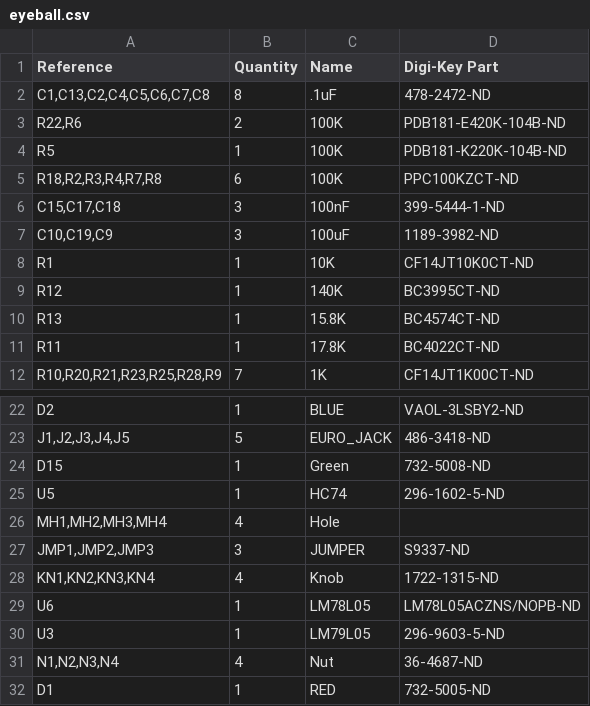
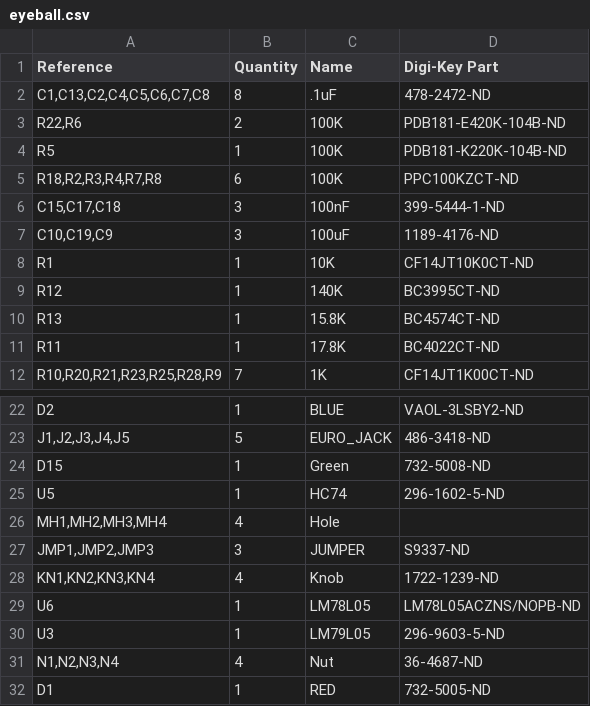
Before and after one commit to shannon-greenlight/EyeBall, a CSV file: eyeball.csv, drawn as a sheet; only a part is shown, gaps mark what is left out.

```diff
--- a/eyeball.csv
+++ b/eyeball.csv
@@ -6,3 +6,3 @@ R5,1,100K,PDB181-K220K-104B-ND
 "C15,C17,C18",3,100nF,399-5444-1-ND
-"C10,C19,C9",3,100uF,1189-3982-ND
+"C10,C19,C9",3,100uF,1189-4176-ND
 R1,1,10K,CF14JT10K0CT-ND
@@ -27,3 +27,3 @@ U5,1,HC74,296-1602-5-ND
 "JMP1,JMP2,JMP3",3,JUMPER,S9337-ND
-"KN1,KN2,KN3,KN4",4,Knob,1722-1315-ND
+"KN1,KN2,KN3,KN4",4,Knob,1722-1239-ND
 U6,1,LM78L05,LM78L05ACZNS/NOPB-ND
```
Also changed, not shown: 2 other files.
